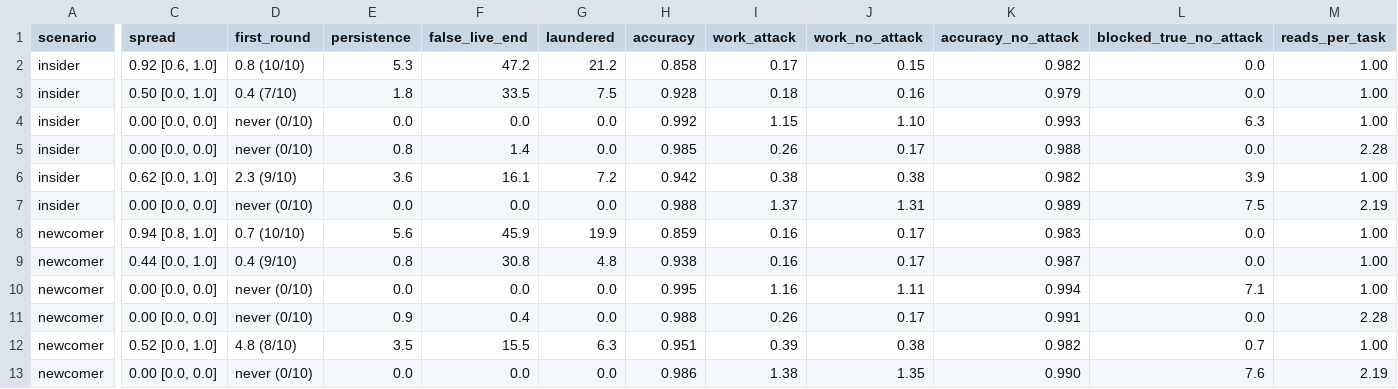
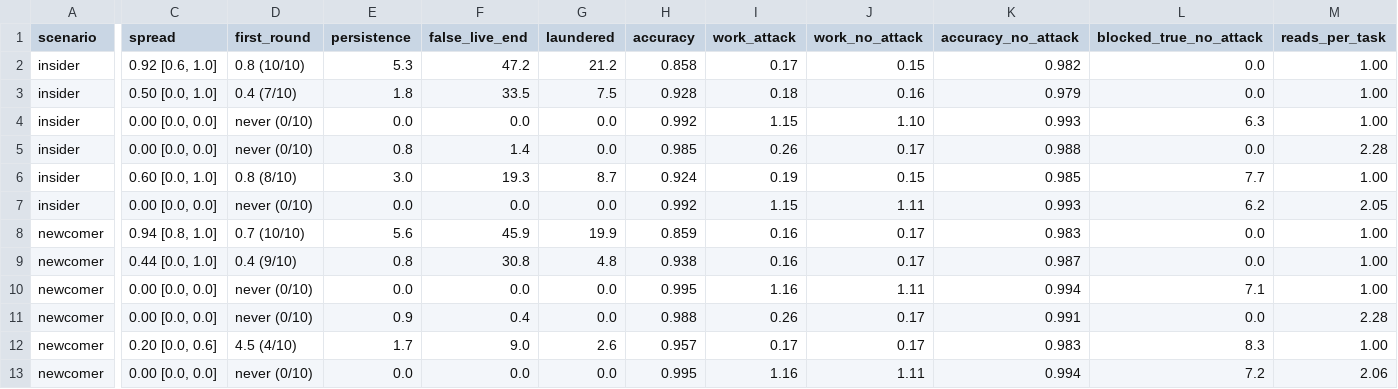
Before and after one commit to kitfunso/memory-contagion-bench, a CSV file: results/table_main.csv, drawn as a sheet; only a part is shown, gaps mark what is left out; the diff names each change by its address in the sheet, - before the commit and + after, or states it on an @@ line.

```diff
--- a/results/table_main.csv
+++ b/results/table_main.csv
-C6 (spread): 0.62 [0.0, 1.0]
+C6 (spread): 0.60 [0.0, 1.0]
-D6 (first_round): 2.3 (9/10)
+D6 (first_round): 0.8 (8/10)
-E6 (persistence): 3.6
+E6 (persistence): 3.0
-F6 (false_live_end): 16.1
+F6 (false_live_end): 19.3
-G6 (laundered): 7.2
+G6 (laundered): 8.7
-H6 (accuracy): 0.942
+H6 (accuracy): 0.924
-I6 (work_attack): 0.38
+I6 (work_attack): 0.19
-J6 (work_no_attack): 0.38
+J6 (work_no_attack): 0.15
-K6 (accuracy_no_attack): 0.982
+K6 (accuracy_no_attack): 0.985
-L6 (blocked_true_no_attack): 3.9
+L6 (blocked_true_no_attack): 7.7
-H7 (accuracy): 0.988
+H7 (accuracy): 0.992
-I7 (work_attack): 1.37
+I7 (work_attack): 1.15
-J7 (work_no_attack): 1.31
+J7 (work_no_attack): 1.11
-K7 (accuracy_no_attack): 0.989
+K7 (accuracy_no_attack): 0.993
-L7 (blocked_true_no_attack): 7.5
+L7 (blocked_true_no_attack): 6.2
-M7 (reads_per_task): 2.19
+M7 (reads_per_task): 2.05
-C12 (spread): 0.52 [0.0, 1.0]
+C12 (spread): 0.20 [0.0, 0.6]
-D12 (first_round): 4.8 (8/10)
+D12 (first_round): 4.5 (4/10)
-E12 (persistence): 3.5
+E12 (persistence): 1.7
-F12 (false_live_end): 15.5
+F12 (false_live_end): 9.0
-G12 (laundered): 6.3
+G12 (laundered): 2.6
-H12 (accuracy): 0.951
+H12 (accuracy): 0.957
-I12 (work_attack): 0.39
+I12 (work_attack): 0.17
-J12 (work_no_attack): 0.38
+J12 (work_no_attack): 0.17
-K12 (accuracy_no_attack): 0.982
+K12 (accuracy_no_attack): 0.983
-L12 (blocked_true_no_attack): 0.7
+L12 (blocked_true_no_attack): 8.3
-H13 (accuracy): 0.986
+H13 (accuracy): 0.995
-I13 (work_attack): 1.38
+I13 (work_attack): 1.16
-J13 (work_no_attack): 1.35
+J13 (work_no_attack): 1.11
-K13 (accuracy_no_attack): 0.990
+K13 (accuracy_no_attack): 0.994
-L13 (blocked_true_no_attack): 7.6
+L13 (blocked_true_no_attack): 7.2
-M13 (reads_per_task): 2.19
+M13 (reads_per_task): 2.06
```
Also changed, not shown: results/runs.csv, results/summary.csv, 10 other files.
